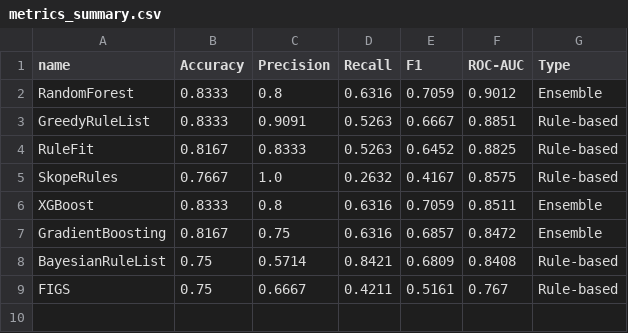
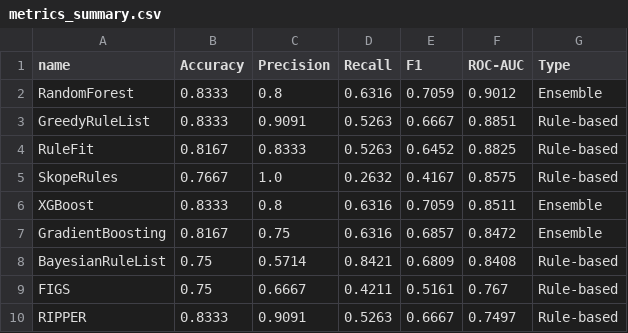
Before and after one commit to MattiaManneschi/XAI-Project, a CSV file: results/metrics_summary.csv, drawn as a sheet.

Commit message:
Report updated: more rule-based models added

```diff
--- a/results/metrics_summary.csv
+++ b/results/metrics_summary.csv
@@ -9 +9,2 @@ BayesianRuleList,0.75,0.5714,0.8421,0.6809,0.8408,Rule-based
 FIGS,0.75,0.6667,0.4211,0.5161,0.767,Rule-based
+RIPPER,0.8333,0.9091,0.5263,0.6667,0.7497,Rule-based
```
Also changed, not shown: 12 other files.
